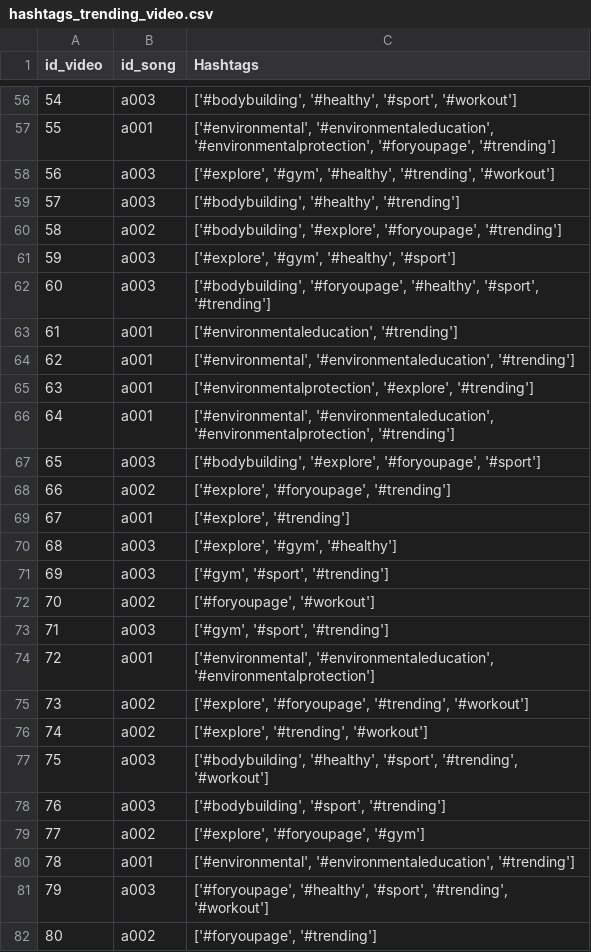
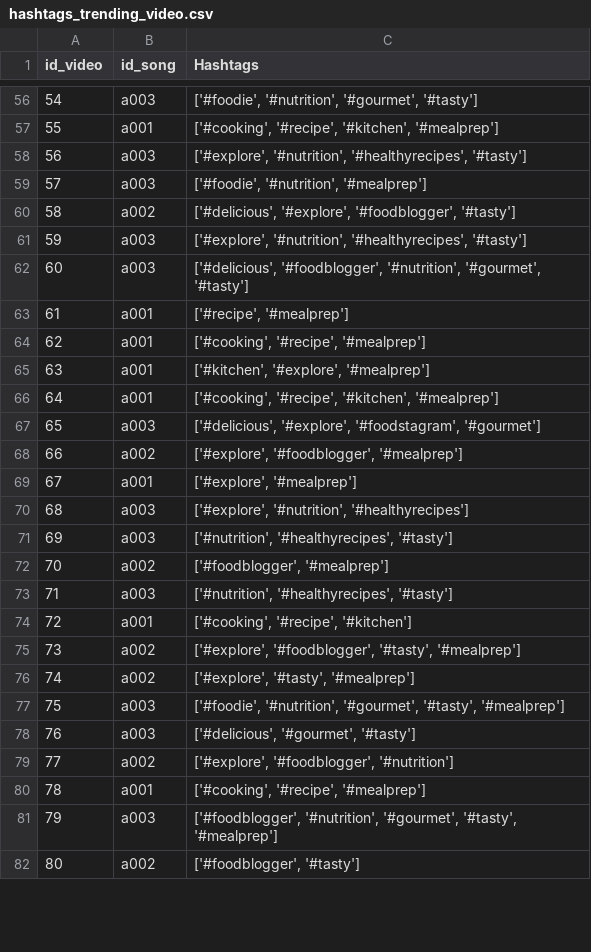
Before and after one commit to levantiendat/Rookie, a CSV file: AI/recommend_hashtag/hashtags_trending_video.csv, drawn as a sheet; only a part is shown, gaps mark what is left out; the diff covers the shown part only.

```diff
--- a/AI/recommend_hashtag/hashtags_trending_video.csv
+++ b/AI/recommend_hashtag/hashtags_trending_video.csv
@@ -56,27 +56,27 @@ id_video,id_song,Hashtags
-54,a003,"['#bodybuilding', '#healthy', '#sport', '#workout']"
-55,a001,"['#environmental', '#environmentaleducation', '#environmentalprotection', '#foryoupage', '#trending']"
-56,a003,"['#explore', '#gym', '#healthy', '#trending', '#workout']"
-57,a003,"['#bodybuilding', '#healthy', '#trending']"
-58,a002,"['#bodybuilding', '#explore', '#foryoupage', '#trending']"
-59,a003,"['#explore', '#gym', '#healthy', '#sport']"
-60,a003,"['#bodybuilding', '#foryoupage', '#healthy', '#sport', '#trending']"
-61,a001,"['#environmentaleducation', '#trending']"
-62,a001,"['#environmental', '#environmentaleducation', '#trending']"
-63,a001,"['#environmentalprotection', '#explore', '#trending']"
-64,a001,"['#environmental', '#environmentaleducation', '#environmentalprotection', '#trending']"
-65,a003,"['#bodybuilding', '#explore', '#foryoupage', '#sport']"
-66,a002,"['#explore', '#foryoupage', '#trending']"
-67,a001,"['#explore', '#trending']"
-68,a003,"['#explore', '#gym', '#healthy']"
-69,a003,"['#gym', '#sport', '#trending']"
-70,a002,"['#foryoupage', '#workout']"
-71,a003,"['#gym', '#sport', '#trending']"
-72,a001,"['#environmental', '#environmentaleducation', '#environmentalprotection']"
-73,a002,"['#explore', '#foryoupage', '#trending', '#workout']"
-74,a002,"['#explore', '#trending', '#workout']"
-75,a003,"['#bodybuilding', '#healthy', '#sport', '#trending', '#workout']"
-76,a003,"['#bodybuilding', '#sport', '#trending']"
-77,a002,"['#explore', '#foryoupage', '#gym']"
-78,a001,"['#environmental', '#environmentaleducation', '#trending']"
-79,a003,"['#foryoupage', '#healthy', '#sport', '#trending', '#workout']"
-80,a002,"['#foryoupage', '#trending']"
+54,a003,"['#foodie', '#nutrition', '#gourmet', '#tasty']"
+55,a001,"['#cooking', '#recipe', '#kitchen', '#mealprep']"
+56,a003,"['#explore', '#nutrition', '#healthyrecipes', '#tasty']"
+57,a003,"['#foodie', '#nutrition', '#mealprep']"
+58,a002,"['#delicious', '#explore', '#foodblogger', '#tasty']"
+59,a003,"['#explore', '#nutrition', '#healthyrecipes', '#tasty']"
+60,a003,"['#delicious', '#foodblogger', '#nutrition', '#gourmet', '#tasty']"
+61,a001,"['#recipe', '#mealprep']"
+62,a001,"['#cooking', '#recipe', '#mealprep']"
+63,a001,"['#kitchen', '#explore', '#mealprep']"
+64,a001,"['#cooking', '#recipe', '#kitchen', '#mealprep']"
+65,a003,"['#delicious', '#explore', '#foodstagram', '#gourmet']"
+66,a002,"['#explore', '#foodblogger', '#mealprep']"
+67,a001,"['#explore', '#mealprep']"
+68,a003,"['#explore', '#nutrition', '#healthyrecipes']"
+69,a003,"['#nutrition', '#healthyrecipes', '#tasty']"
+70,a002,"['#foodblogger', '#mealprep']"
+71,a003,"['#nutrition', '#healthyrecipes', '#tasty']"
+72,a001,"['#cooking', '#recipe', '#kitchen']"
+73,a002,"['#explore', '#foodblogger', '#tasty', '#mealprep']"
+74,a002,"['#explore', '#tasty', '#mealprep']"
+75,a003,"['#foodie', '#nutrition', '#gourmet', '#tasty', '#mealprep']"
+76,a003,"['#delicious', '#gourmet', '#tasty']"
+77,a002,"['#explore', '#foodblogger', '#nutrition']"
+78,a001,"['#cooking', '#recipe', '#mealprep']"
+79,a003,"['#foodblogger', '#nutrition', '#gourmet', '#tasty', '#mealprep']"
+80,a002,"['#foodblogger', '#tasty']"
```
Also changed, not shown: 73 edited cells elsewhere in this file, 2 other files.
